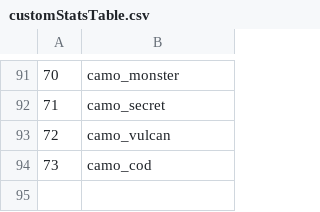
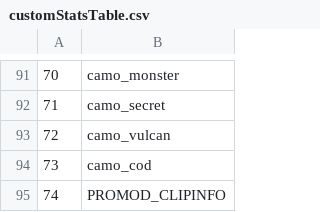
Before and after one commit to warkingous/promod_x, a CSV file: promod/customStatsTable.csv, drawn as a sheet; only a part is shown, gaps mark what is left out.

Commit message:
Added more cg_fovscale values, also cleanup

```diff
--- a/promod/customStatsTable.csv
+++ b/promod/customStatsTable.csv
@@ -94 +94,2 @@
 73,camo_cod
+74,PROMOD_CLIPINFO
```
Also changed, not shown: 10 other files.
